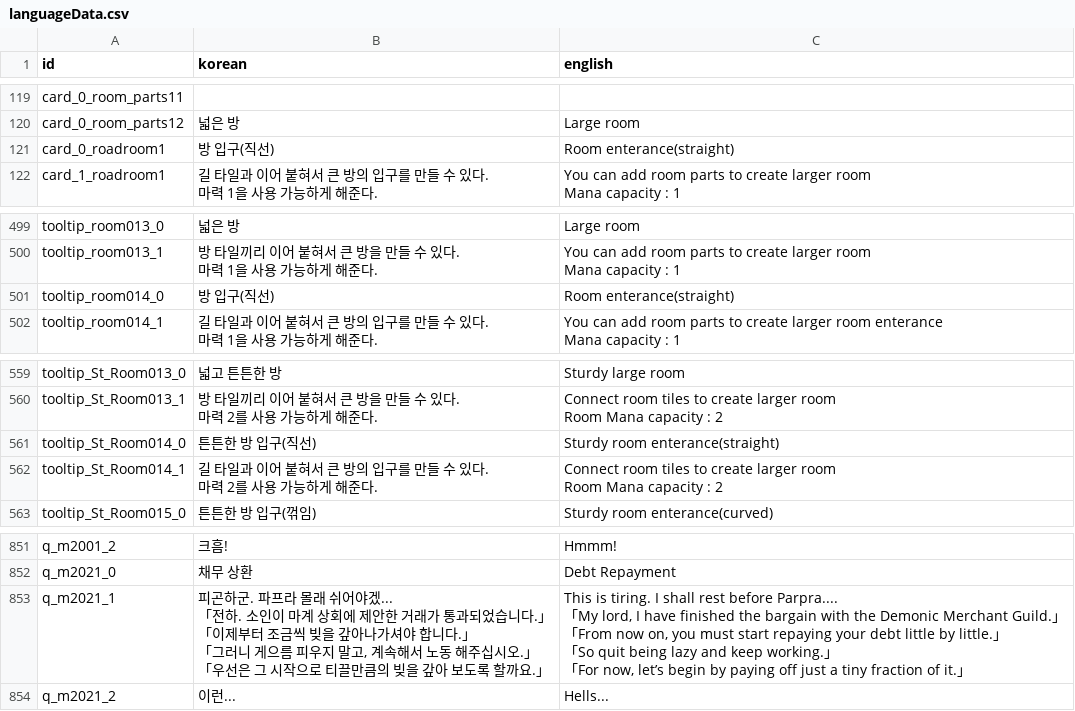
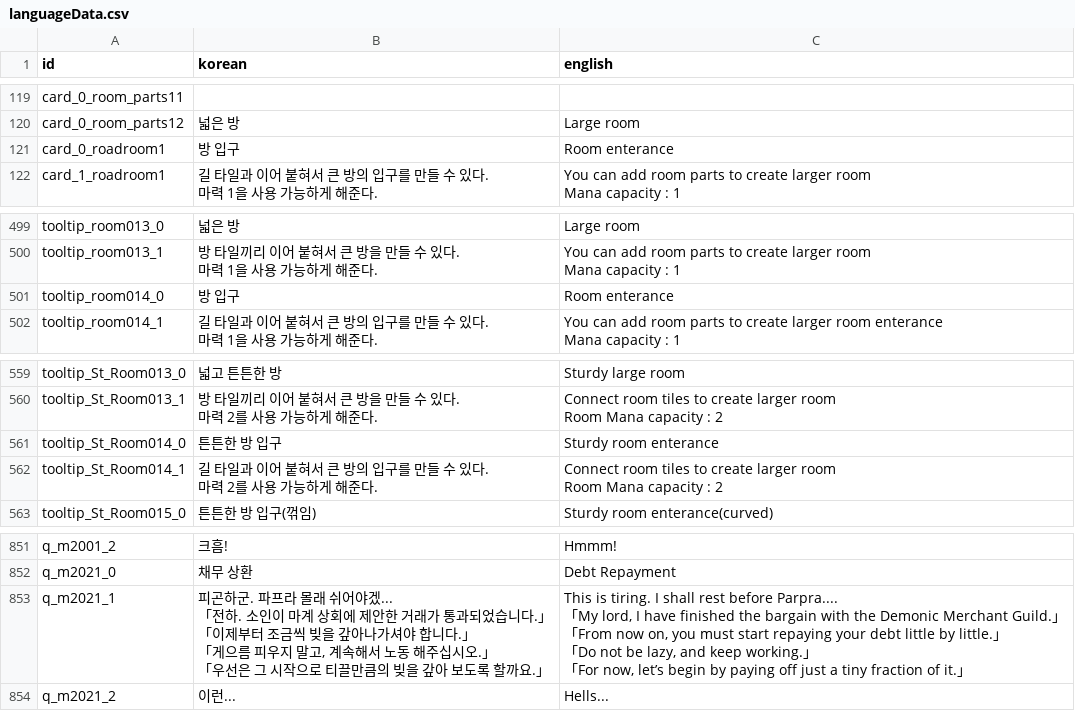
Before and after one commit to kio972/Project_DefenceMaking, a CSV file: Assets/Resources/Data/languageData.csv, drawn as a sheet; only a part is shown, gaps mark what is left out.

```diff
--- a/Assets/Resources/Data/languageData.csv
+++ b/Assets/Resources/Data/languageData.csv
@@ -122,3 +122,3 @@ card_0_room_parts11,,
 card_0_room_parts12,넓은 방,Large room
-card_0_roadroom1,방 입구(직선),Room enterance(straight)
+card_0_roadroom1,방 입구,Room enterance
 card_1_roadroom1,"길 타일과 이어 붙혀서 큰 방의 입구를 만들 수 있다.
@@ -621,3 +621,3 @@ tooltip_room013_1,"방 타일끼리 이어 붙혀서 큰 방을 만들 수 있
 Mana capacity : 1"
-tooltip_room014_0,방 입구(직선),Room enterance(straight)
+tooltip_room014_0,방 입구,Room enterance
 tooltip_room014_1,"길 타일과 이어 붙혀서 큰 방의 입구를 만들 수 있다.
@@ -711,3 +711,3 @@ tooltip_St_Room013_1,"방 타일끼리 이어 붙혀서 큰 방을 만들 수
 Room Mana capacity : 2"
-tooltip_St_Room014_0,튼튼한 방 입구(직선),Sturdy room enterance(straight)
+tooltip_St_Room014_0,튼튼한 방 입구,Sturdy room enterance
 tooltip_St_Room014_1,"길 타일과 이어 붙혀서 큰 방의 입구를 만들 수 있다.
@@ -1200,19 +1200,19 @@ q_m2001_2,크흠!,Hmmm!
 q_m2021_0,채무 상환,Debt Repayment
-q_m2021_1,"피곤하군. 파프라 몰래 쉬어야겠...
-
-「전하. 소인이 마계 상회에 제안한 거래가 통과되었습니다.」
-
-「이제부터 조금씩 빚을 갚아나가셔야 합니다.」
-
-「그러니 게으름 피우지 말고, 계속해서 노동 해주십시오.」
-
-「우선은 그 시작으로 티끌만큼의 빚을 갚아 보도록 할까요.」","This is tiring. I shall rest before Parpra....
-
-「My lord, I have finished the bargain with the Demonic Merchant Guild.」
-
-「From now on, you must start repaying your debt little by little.」
-
-「So quit being lazy and keep working.」
-
-「For now, let’s begin by paying off just a tiny fraction of it.」"
+q_m2021_1,"피곤하군. 파프라 몰래 쉬어야겠...
+
+「전하. 소인이 마계 상회에 제안한 거래가 통과되었습니다.」
+
+「이제부터 조금씩 빚을 갚아나가셔야 합니다.」
+
+「게으름 피우지 말고, 계속해서 노동 해주십시오.」
+
+「우선은 그 시작으로 티끌만큼의 빚을 갚아 보도록 할까요.」","This is tiring. I shall rest before Parpra....
+
+「My lord, I have finished the bargain with the Demonic Merchant Guild.」
+
+「From now on, you must start repaying your debt little by little.」
+
+「Do not be lazy, and keep working.」
+
+「For now, let’s begin by paying off just a tiny fraction of it.」"
 q_m2021_2,이런...,Hells...
```
Also changed, not shown: Assets/Resources/Data/Stage1/Stage1_deckList.csv, Assets/Resources/Data/deckList.csv, 38 other files.
